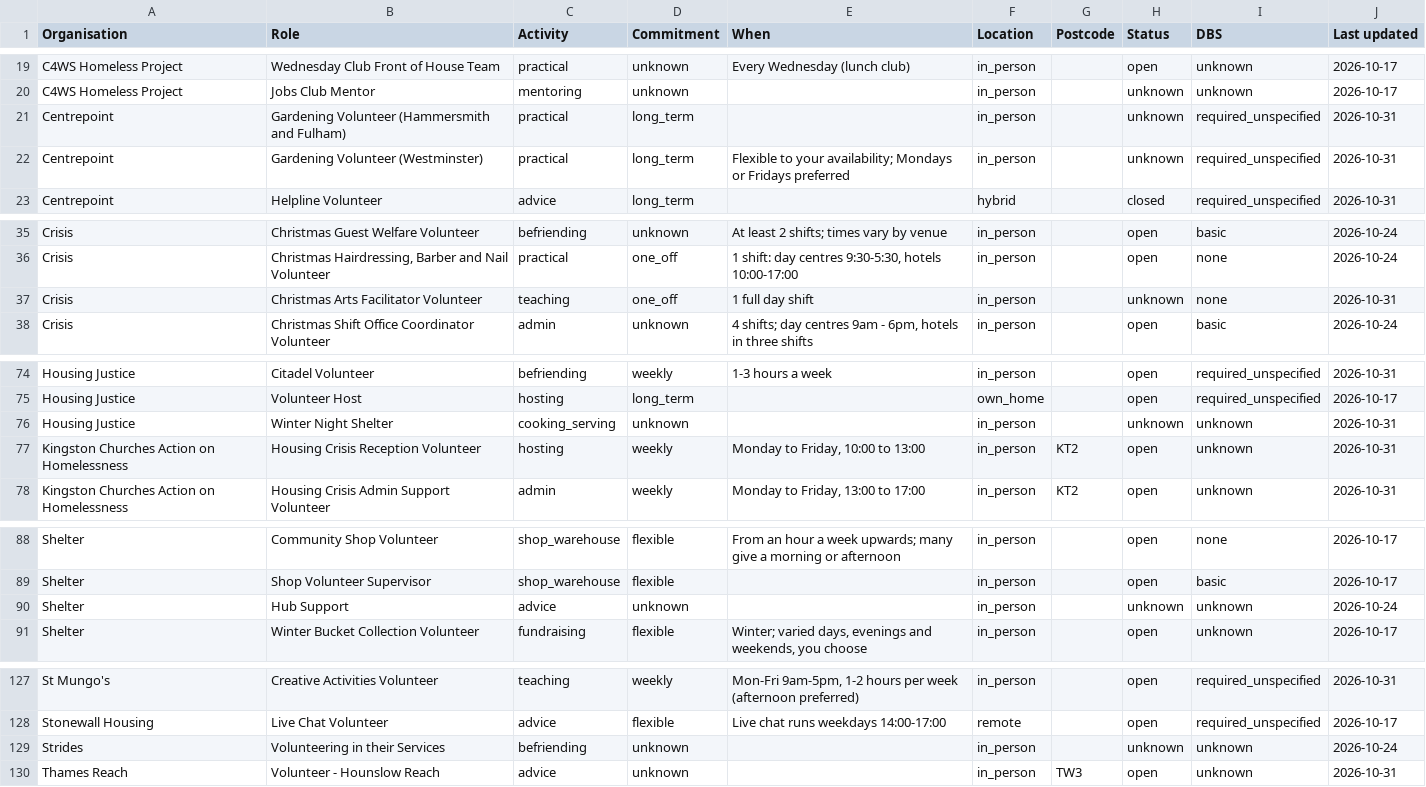
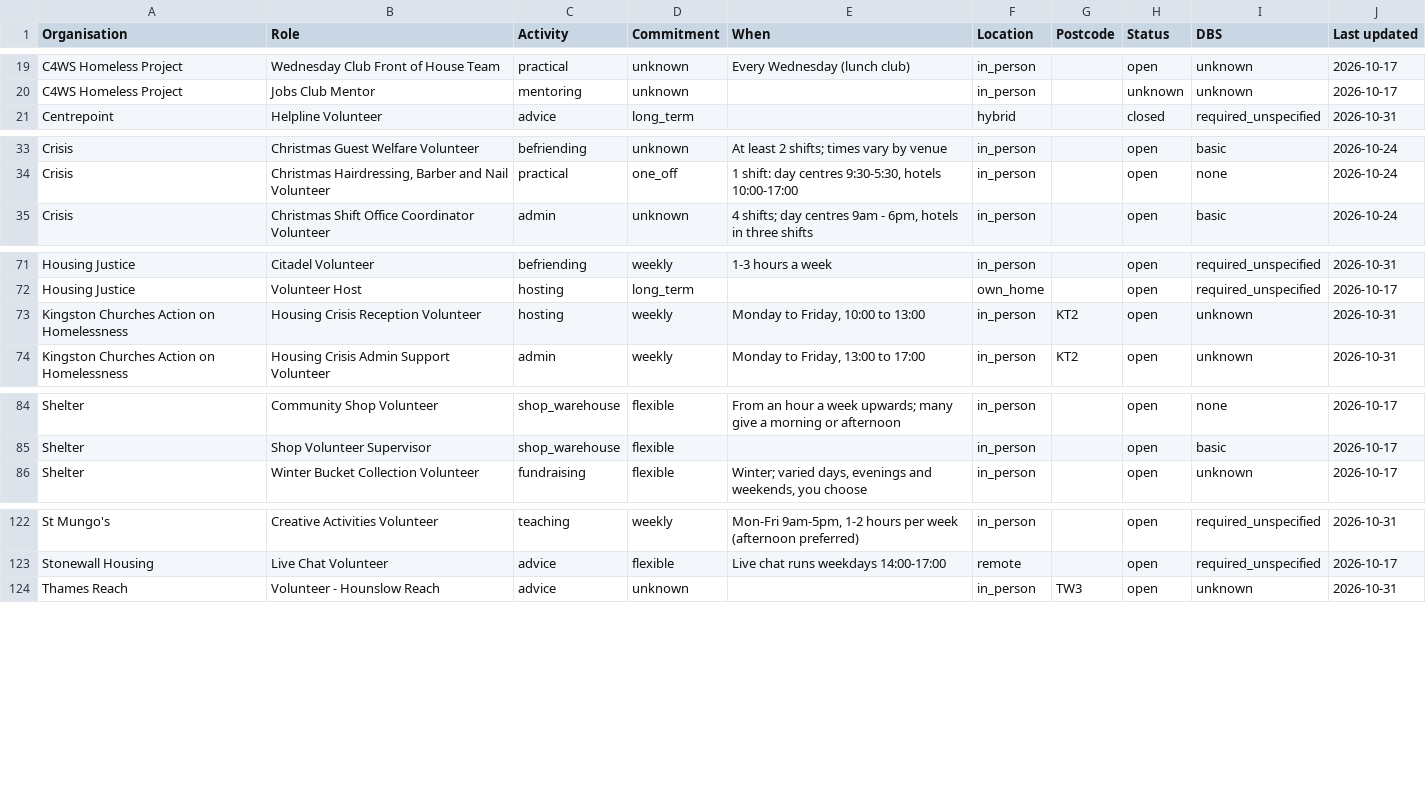
Before and after one commit to tek-chung/8-houses-daily, a CSV file: volunteering_roles.csv, drawn as a sheet; only a part is shown, gaps mark what is left out; the diff covers the shown part only.

Commit message:
remove inactive roles

```diff
--- a/volunteering_roles.csv
+++ b/volunteering_roles.csv
@@ -20,4 +20,2 @@ C4WS Homeless Project,Wednesday Club Front of House Team,practical,unknown,Every
 C4WS Homeless Project,Jobs Club Mentor,mentoring,unknown,,in_person,,unknown,unknown,2026-10-17
-Centrepoint,Gardening Volunteer (Hammersmith and Fulham),practical,long_term,,in_person,,unknown,required_unspecified,2026-10-31
-Centrepoint,Gardening Volunteer (Westminster),practical,long_term,Flexible to your availability; Mondays or Fridays preferred,in_person,,unknown,required_unspecified,2026-10-31
 Centrepoint,Helpline Volunteer,advice,long_term,,hybrid,,closed,required_unspecified,2026-10-31
@@ -36,3 +34,2 @@ Crisis,Christmas Guest Welfare Volunteer,befriending,unknown,At least 2 shifts;
 Crisis,"Christmas Hairdressing, Barber and Nail Volunteer",practical,one_off,"1 shift: day centres 9:30-5:30, hotels 10:00-17:00",in_person,,open,none,2026-10-24
-Crisis,Christmas Arts Facilitator Volunteer,teaching,one_off,1 full day shift,in_person,,unknown,none,2026-10-31
 Crisis,Christmas Shift Office Coordinator Volunteer,admin,unknown,"4 shifts; day centres 9am - 6pm, hotels in three shifts",in_person,,open,basic,2026-10-24
@@ -75,3 +72,2 @@ Housing Justice,Citadel Volunteer,befriending,weekly,1-3 hours a week,in_person,
 Housing Justice,Volunteer Host,hosting,long_term,,own_home,,open,required_unspecified,2026-10-17
-Housing Justice,Winter Night Shelter,cooking_serving,unknown,,in_person,,unknown,unknown,2026-10-31
 Kingston Churches Action on Homelessness,Housing Crisis Reception Volunteer,hosting,weekly,"Monday to Friday, 10:00 to 13:00",in_person,KT2,open,unknown,2026-10-31
@@ -89,3 +85,2 @@ Shelter,Community Shop Volunteer,shop_warehouse,flexible,From an hour a week upw
 Shelter,Shop Volunteer Supervisor,shop_warehouse,flexible,,in_person,,open,basic,2026-10-17
-Shelter,Hub Support,advice,unknown,,in_person,,unknown,unknown,2026-10-24
 Shelter,Winter Bucket Collection Volunteer,fundraising,flexible,"Winter; varied days, evenings and weekends, you choose",in_person,,open,unknown,2026-10-17
@@ -128,3 +123,2 @@ St Mungo's,Creative Activities Volunteer,teaching,weekly,"Mon-Fri 9am-5pm, 1-2 h
 Stonewall Housing,Live Chat Volunteer,advice,flexible,Live chat runs weekdays 14:00-17:00,remote,,open,required_unspecified,2026-10-17
-Strides,Volunteering in their Services,befriending,unknown,,in_person,,unknown,unknown,2026-10-24
 Thames Reach,Volunteer - Hounslow Reach,advice,unknown,,in_person,TW3,open,unknown,2026-10-31
```
Also changed, not shown: 2 edited cells elsewhere in this file, 10 other files.
